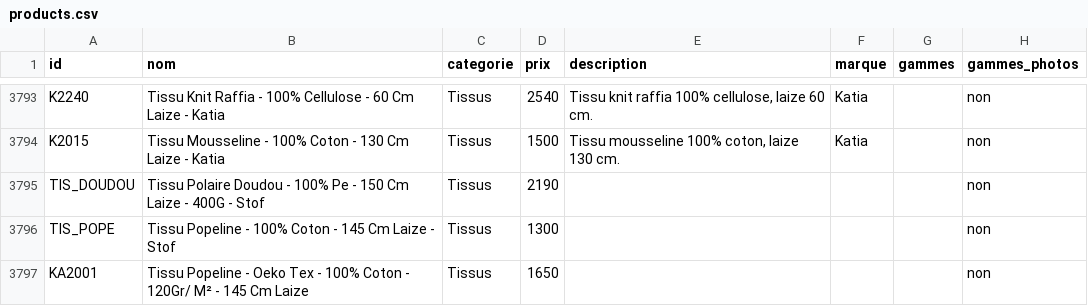
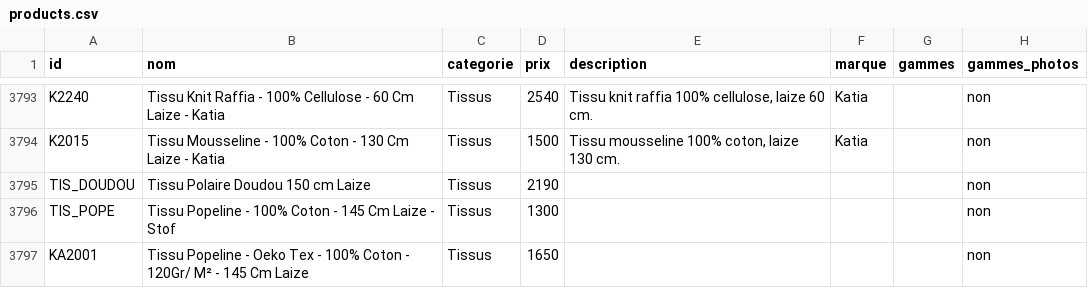
Before and after one commit to leia98nc-code/lagrandemercerie, a CSV file: public/products.csv, drawn as a sheet; only a part is shown, gaps mark what is left out; the diff names each change by its address in the sheet, - before the commit and + after, or states it on an @@ line.

Commit message:
nom TIS_DOUDOU → "Tissu Polaire Doudou  150 cm Laize" via back-office

```diff
--- a/public/products.csv
+++ b/public/products.csv
-B3795 (nom): …Polaire Doudou - 100% Pe - 150 Cm Laize - 400G - Stof
+B3795 (nom): …Polaire Doudou 150 cm Laize
```
